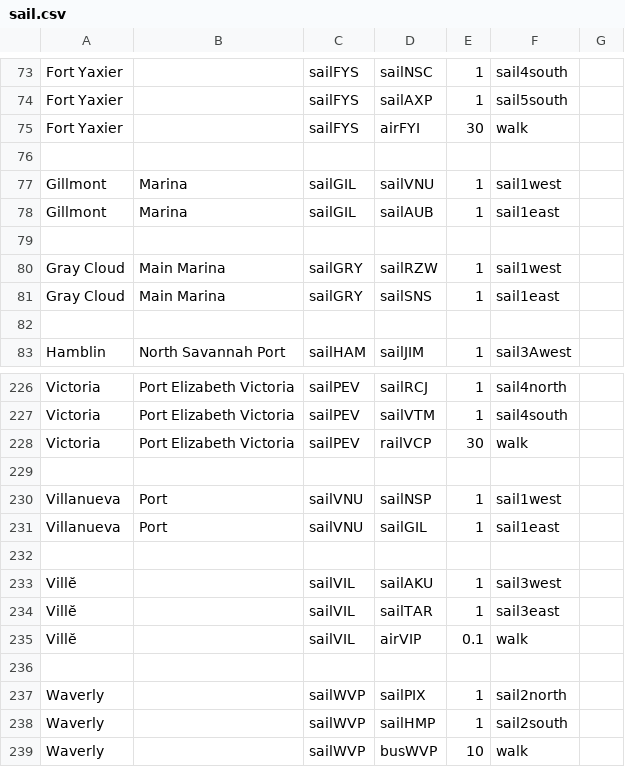
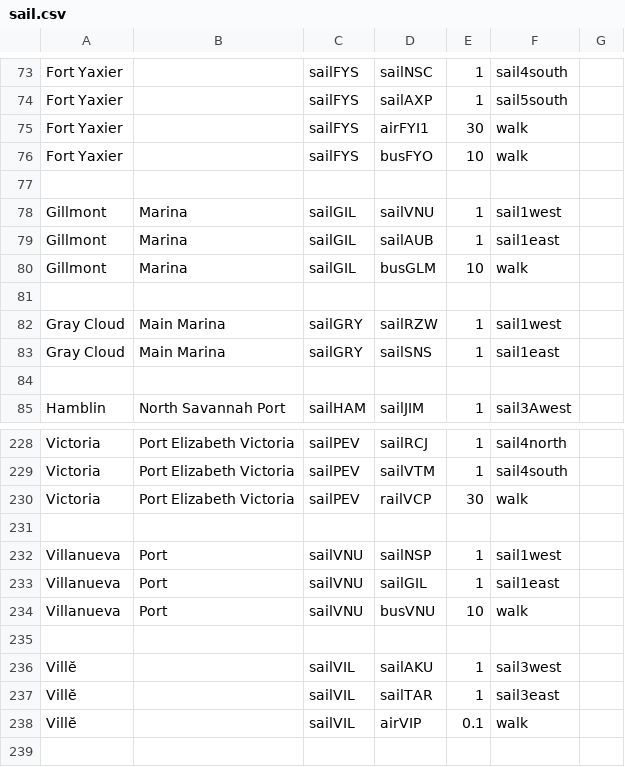
Before and after one commit to KittyCat11231/Feline-Holdings, a CSV file: src/intraroute/data/pathfinding/sail.csv, drawn as a sheet; only a part is shown, gaps mark what is left out; the shorter side is filled out with more unchanged rows.

```diff
--- a/src/intraroute/data/pathfinding/sail.csv
+++ b/src/intraroute/data/pathfinding/sail.csv
@@ -74,3 +74,4 @@ Fort Yaxier,,sailFYS,sailNSC,1,sail4south,
 Fort Yaxier,,sailFYS,sailAXP,1,sail5south,
-Fort Yaxier,,sailFYS,airFYI,30,walk,
+Fort Yaxier,,sailFYS,airFYI1,30,walk,
+Fort Yaxier,,sailFYS,busFYO,10,walk,
 ,,,,,,
@@ -78,2 +79,3 @@ Gillmont,Marina,sailGIL,sailVNU,1,sail1west,
 Gillmont,Marina,sailGIL,sailAUB,1,sail1east,
+Gillmont,Marina,sailGIL,busGLM,10,walk,
 ,,,,,,
@@ -231,2 +233,3 @@ Villanueva,Port,sailVNU,sailNSP,1,sail1west,
 Villanueva,Port,sailVNU,sailGIL,1,sail1east,
+Villanueva,Port,sailVNU,busVNU,10,walk,
 ,,,,,,
```
Also changed, not shown: src/intraroute/data/pathfinding/air.csv, src/intraroute/data/pathfinding/bus.csv, 4 other files.
